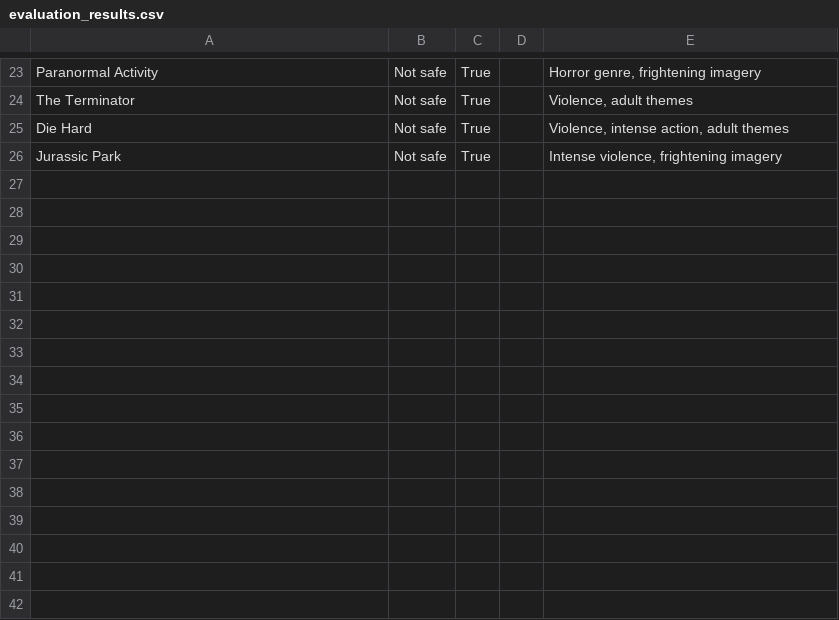
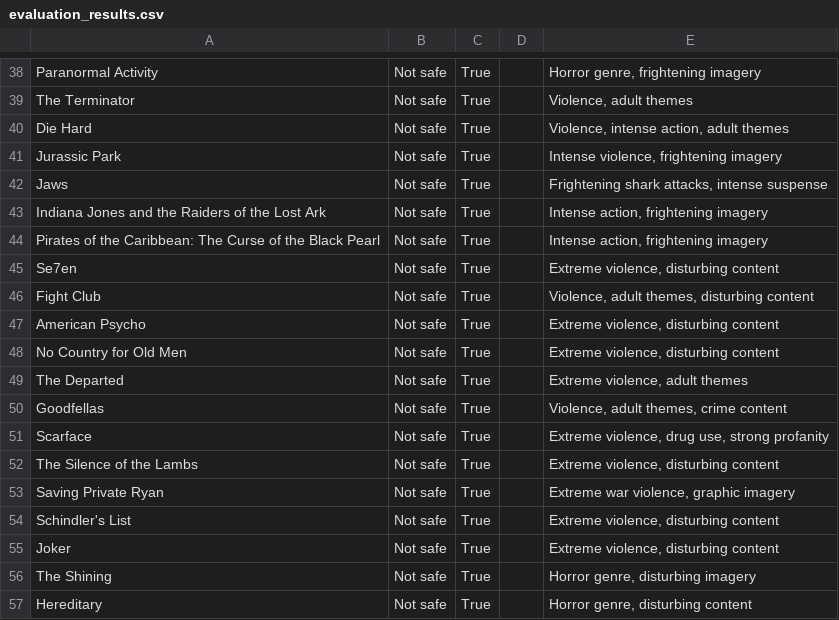
Before and after one commit to flaviocr2012/movie-content-safety, a CSV file: data/evaluation_results.csv, drawn as a sheet; only a part is shown, gaps mark what is left out; the diff covers the shown part only.

```diff
--- a/data/evaluation_results.csv
+++ b/data/evaluation_results.csv
@@ -26 +41,17 @@ Die Hard,Not safe,True,,"Violence, intense action, adult themes"
 Jurassic Park,Not safe,True,,"Intense violence, frightening imagery"
+Jaws,Not safe,True,,"Frightening shark attacks, intense suspense"
+Indiana Jones and the Raiders of the Lost Ark,Not safe,True,,"Intense action, frightening imagery"
+Pirates of the Caribbean: The Curse of the Black Pearl,Not safe,True,,"Intense action, frightening imagery"
+Se7en,Not safe,True,,"Extreme violence, disturbing content"
+Fight Club,Not safe,True,,"Violence, adult themes, disturbing content"
+American Psycho,Not safe,True,,"Extreme violence, disturbing content"
+No Country for Old Men,Not safe,True,,"Extreme violence, disturbing content"
+The Departed,Not safe,True,,"Extreme violence, adult themes"
+Goodfellas,Not safe,True,,"Violence, adult themes, crime content"
+Scarface,Not safe,True,,"Extreme violence, drug use, strong profanity"
+The Silence of the Lambs,Not safe,True,,"Extreme violence, disturbing content"
+Saving Private Ryan,Not safe,True,,"Extreme war violence, graphic imagery"
+Schindler's List,Not safe,True,,"Extreme violence, disturbing content"
+Joker,Not safe,True,,"Extreme violence, disturbing content"
+The Shining,Not safe,True,,"Horror genre, disturbing imagery"
+Hereditary,Not safe,True,,"Horror genre, disturbing content"
```
Also changed, not shown: 15 added rows elsewhere in this file, 4 other files.
